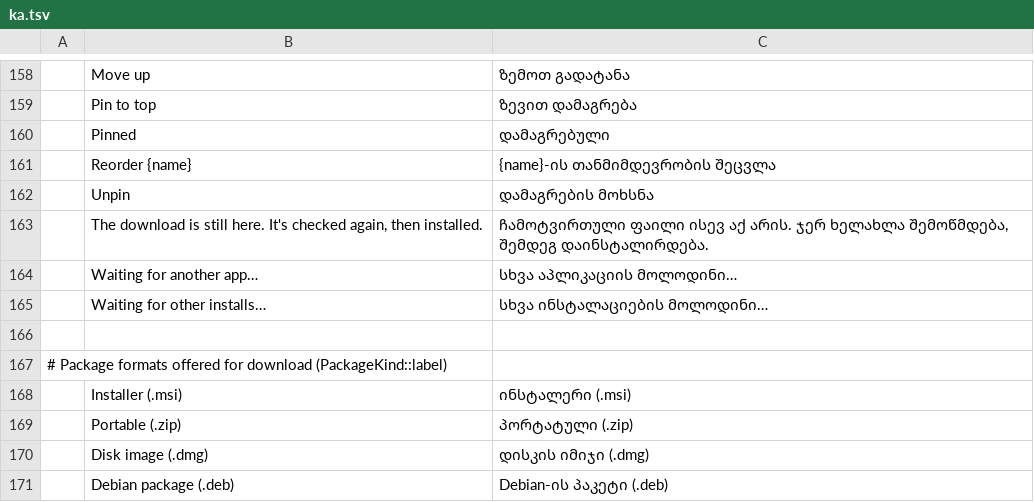
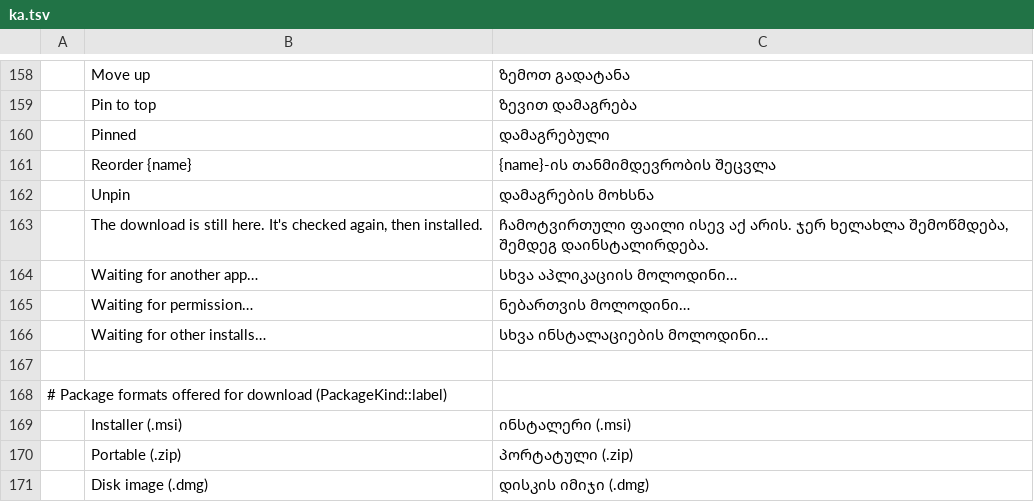
Before and after one commit to storytold/craft-launcher, a TSV file: crates/ui-egui/src/i18n/ka.tsv, drawn as a sheet; only a part is shown, gaps mark what is left out; the shorter side is filled out with more unchanged rows.

```diff
--- a/crates/ui-egui/src/i18n/ka.tsv
+++ b/crates/ui-egui/src/i18n/ka.tsv
@@ -164,2 +164,3 @@
 	Waiting for another app…	სხვა აპლიკაციის მოლოდინი…
+	Waiting for permission…	ნებართვის მოლოდინი…
 	Waiting for other installs…	სხვა ინსტალაციების მოლოდინი…
```
Also changed, not shown: crates/ui-egui/src/i18n/cs.tsv, crates/ui-egui/src/i18n/de.tsv, 25 other files.
